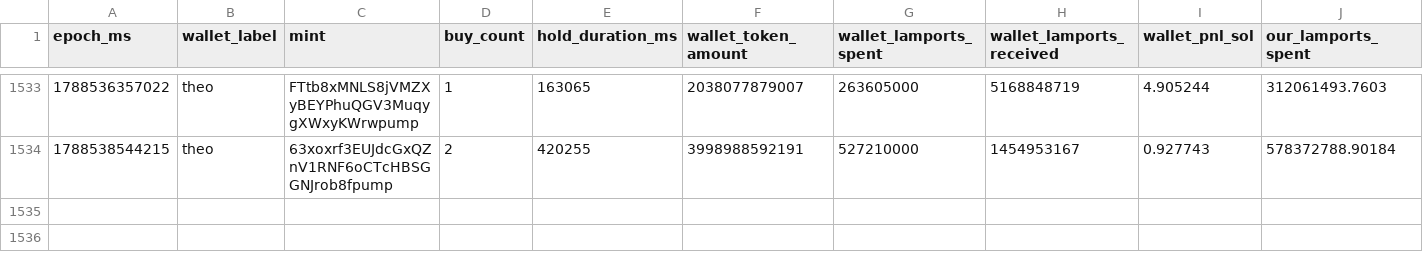
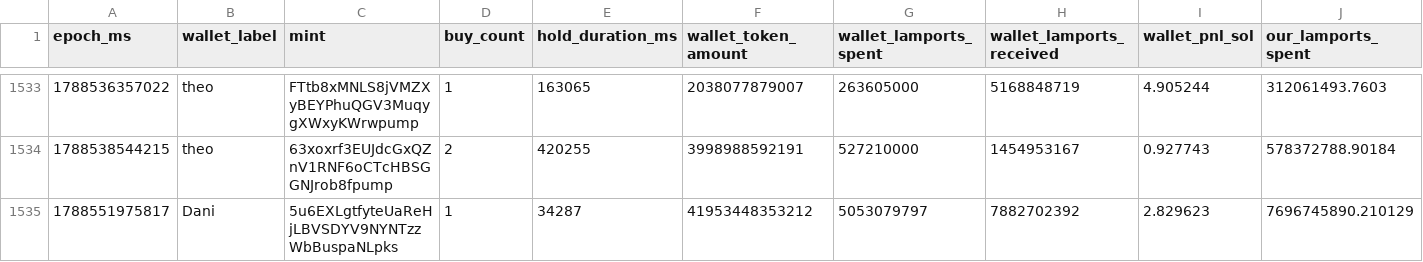
Before and after one commit to dturnover/solana-copy-trader, a CSV file: reports/paper_trades_final.csv, drawn as a sheet; only a part is shown, gaps mark what is left out; rows hold the shown columns only; the diff names each change by its address in the sheet, - before the commit and + after, or states it on an @@ line.

```diff
--- a/reports/paper_trades_final.csv
+++ b/reports/paper_trades_final.csv
+row 1535: 1788551975817 | Dani | 5u6EXLgtfyteUaReHjLBVSDYV9NYNTzzWbBuspaNLpks | 1 | 34287 | 41953448353212 | 5053079797 | 7882702392 | 2.829623 | 7696745890.210129
```
